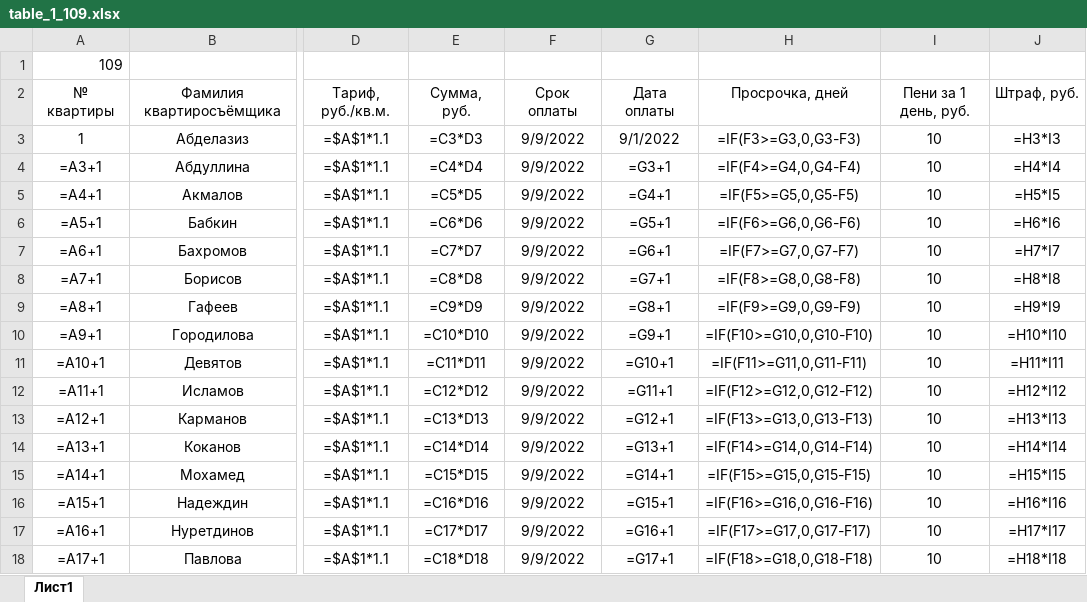
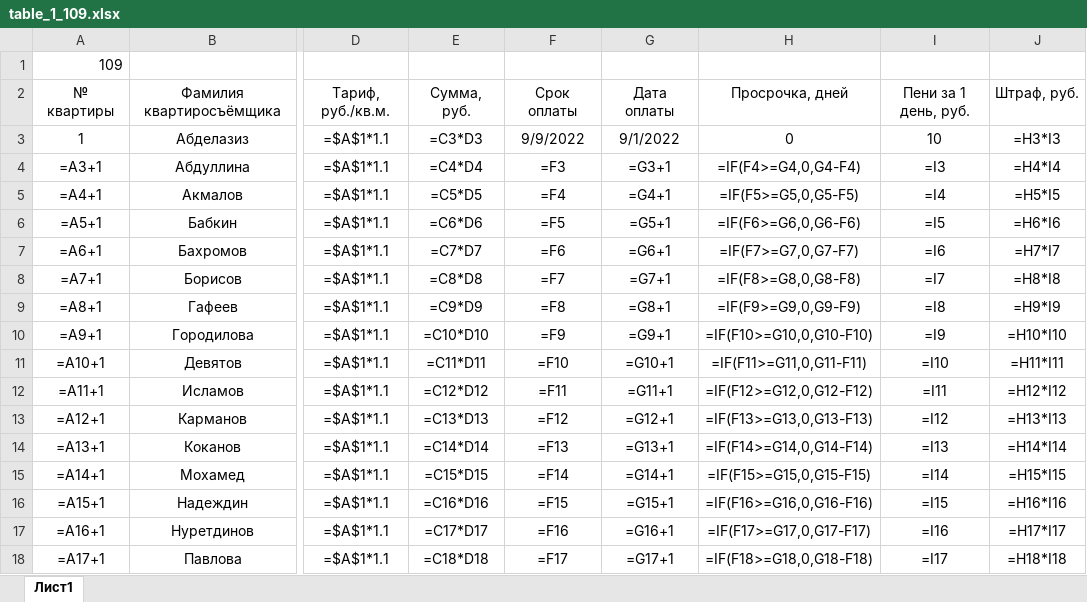
Before and after one commit to Ilya-Petrovich/IT_LR, an Excel workbook: LR3/table_1_109.xlsx, sheet Лист1, drawn as a sheet; only a part is shown, gaps mark what is left out; values as stored, in another font and other column widths than the file's, no borders; formulas are shown in place of their values; the diff covers the shown part only; the diff names each change by its address in the sheet, - before the commit and + after, or states it on an @@ line.

Commit message:
HighMathIsCool

```diff
--- a/LR3/table_1_109.xlsx (sheet Лист1)
+++ b/LR3/table_1_109.xlsx (sheet Лист1)
-H3: =IF(F3>=G3,0,G3-F3)
+H3: 0
-F4: 9/9/2022
+F4: =F3
-I4: 10
+I4: =I3
-F5: 9/9/2022
+F5: =F4
-I5: 10
+I5: =I4
-F6: 9/9/2022
+F6: =F5
-I6: 10
+I6: =I5
-F7: 9/9/2022
+F7: =F6
-I7: 10
+I7: =I6
-F8: 9/9/2022
+F8: =F7
-I8: 10
+I8: =I7
-F9: 9/9/2022
+F9: =F8
-I9: 10
+I9: =I8
-F10: 9/9/2022
+F10: =F9
-I10: 10
+I10: =I9
-F11: 9/9/2022
+F11: =F10
-I11: 10
+I11: =I10
-F12: 9/9/2022
+F12: =F11
-I12: 10
+I12: =I11
-F13: 9/9/2022
+F13: =F12
-I13: 10
+I13: =I12
-F14: 9/9/2022
+F14: =F13
-I14: 10
+I14: =I13
-F15: 9/9/2022
+F15: =F14
-I15: 10
+I15: =I14
-F16: 9/9/2022
+F16: =F15
-I16: 10
+I16: =I15
-F17: 9/9/2022
+F17: =F16
-I17: 10
+I17: =I16
-F18: 9/9/2022
+F18: =F17
-I18: 10
+I18: =I17
```
Also changed, not shown: 46 edited cells elsewhere in this sheet.
